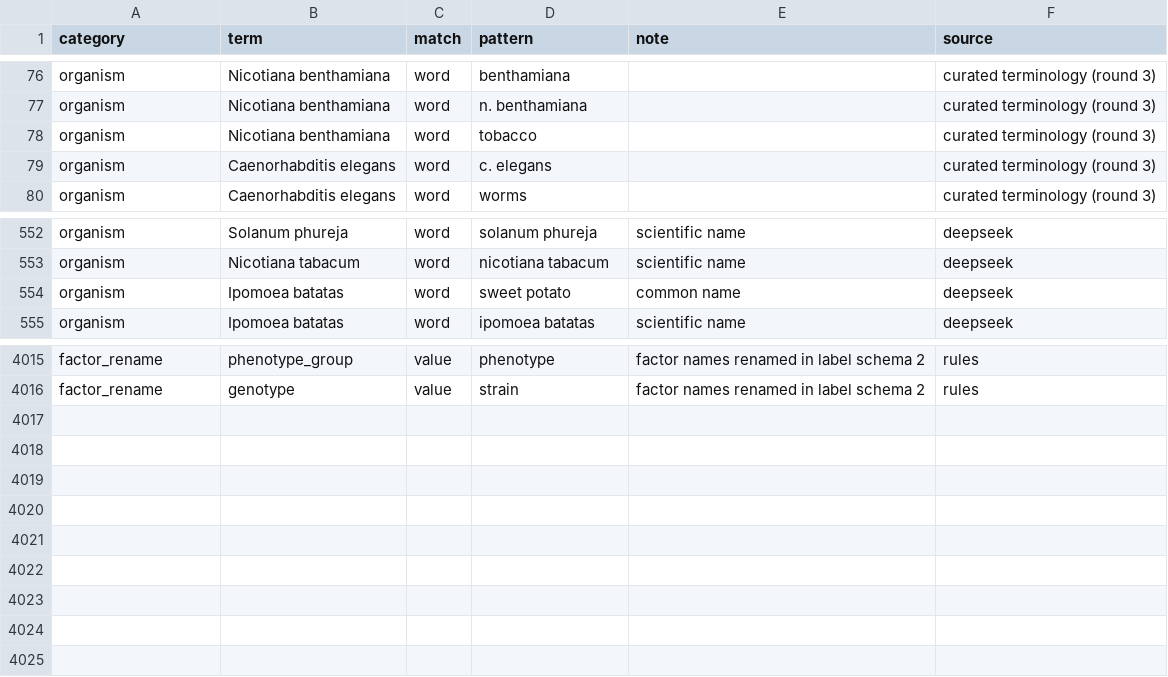
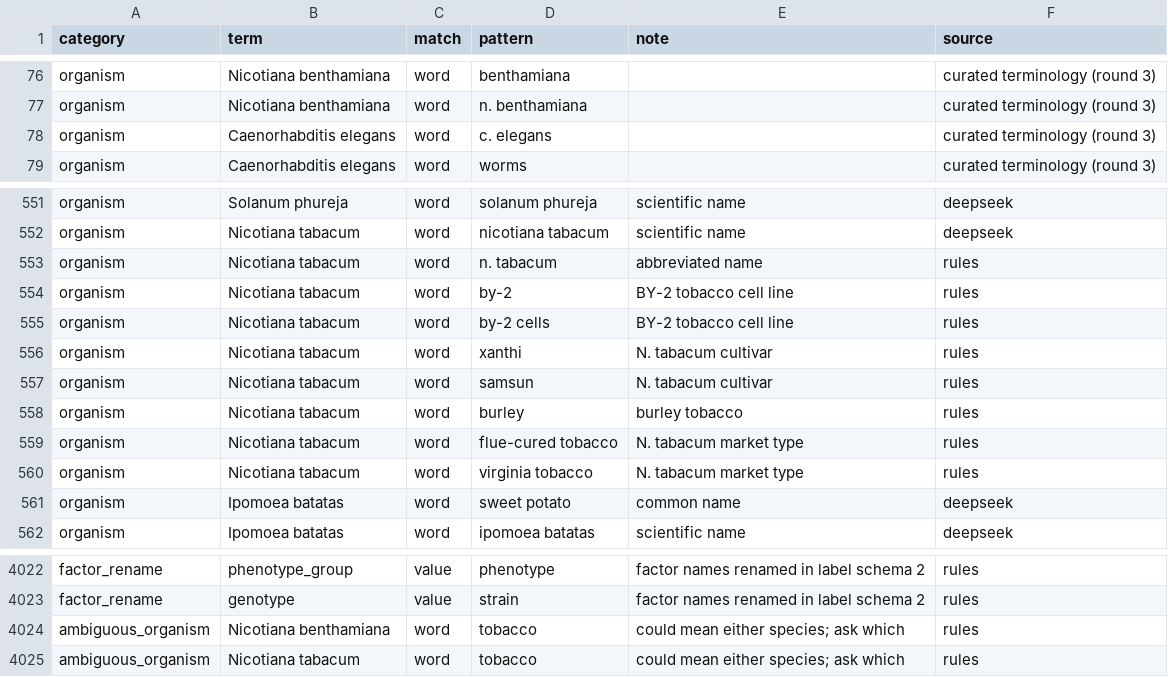
Before and after one commit to nirwan1265/BioDesignGPT, a TSV file: inst/agent/rules.tsv, drawn as a sheet; only a part is shown, gaps mark what is left out.

Commit message:
tobacco: no longer assumed to be N. benthamiana; N. tabacum names added; ask which species
Plain 'tobacco' is unmapped (it means N. benthamiana in agroinfiltration papers and N. tabacum in transgenic,
field and BY-2 work). New rules.tsv category ambiguous_organism: when the organism is unresolved and the text
uses such a name, StudyForge asks which species. N. tabacum: n. tabacum, BY-2, Xanthi, Samsun, burley,
flue-cured / virginia tobacco. Dev unchanged (rules 64.8 %, merged 85.8 %).

```diff
--- a/inst/agent/rules.tsv
+++ b/inst/agent/rules.tsv
@@ -77,3 +77,2 @@ organism	Nicotiana benthamiana	word	benthamiana		curated terminology (round 3)
 organism	Nicotiana benthamiana	word	n. benthamiana		curated terminology (round 3)
-organism	Nicotiana benthamiana	word	tobacco		curated terminology (round 3)
 organism	Caenorhabditis elegans	word	c. elegans		curated terminology (round 3)
@@ -553,2 +552,10 @@ organism	Solanum phureja	word	solanum phureja	scientific name	deepseek
 organism	Nicotiana tabacum	word	nicotiana tabacum	scientific name	deepseek
+organism	Nicotiana tabacum	word	n. tabacum	abbreviated name	rules
+organism	Nicotiana tabacum	word	by-2	BY-2 tobacco cell line	rules
+organism	Nicotiana tabacum	word	by-2 cells	BY-2 tobacco cell line	rules
+organism	Nicotiana tabacum	word	xanthi	N. tabacum cultivar	rules
+organism	Nicotiana tabacum	word	samsun	N. tabacum cultivar	rules
+organism	Nicotiana tabacum	word	burley	burley tobacco	rules
+organism	Nicotiana tabacum	word	flue-cured tobacco	N. tabacum market type	rules
+organism	Nicotiana tabacum	word	virginia tobacco	N. tabacum market type	rules
 organism	Ipomoea batatas	word	sweet potato	common name	deepseek
@@ -4016 +4023,3 @@ factor_rename	phenotype_group	value	phenotype	factor names renamed in label sche
 factor_rename	genotype	value	strain	factor names renamed in label schema 2	rules
+ambiguous_organism	Nicotiana benthamiana	word	tobacco	could mean either species; ask which	rules
+ambiguous_organism	Nicotiana tabacum	word	tobacco	could mean either species; ask which	rules
```
Also changed, not shown: inst/vocab/organism_names.tsv, 1 other file.
